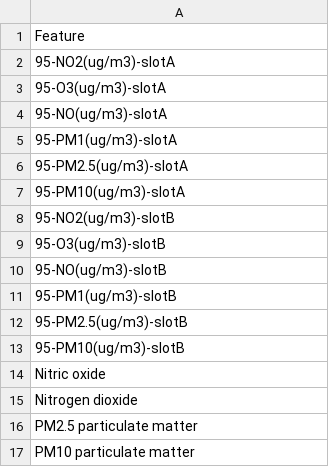
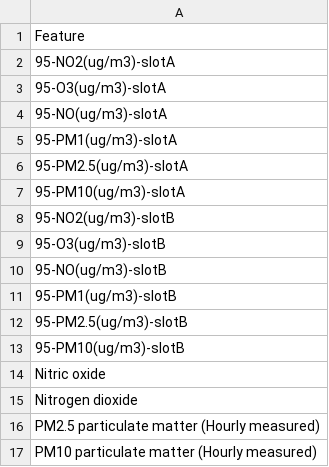
Before and after one commit to c038644/Git, a CSV file: Feature_List.csv, drawn as a sheet.

Commit message:
Update Feature_List.csv

```diff
--- a/Feature_List.csv
+++ b/Feature_List.csv
@@ -15,3 +15,3 @@ Nitric oxide
 Nitrogen dioxide
-PM2.5 particulate matter
-PM10 particulate matter
+PM2.5 particulate matter (Hourly measured)
+PM10 particulate matter (Hourly measured)
```
